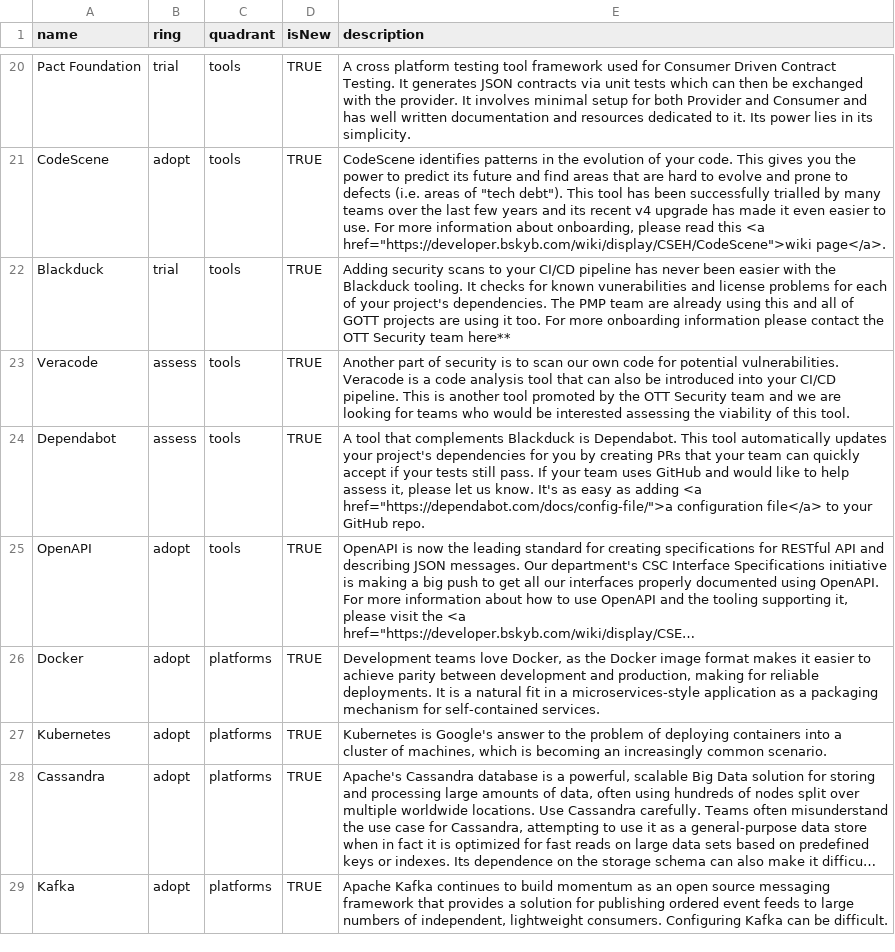
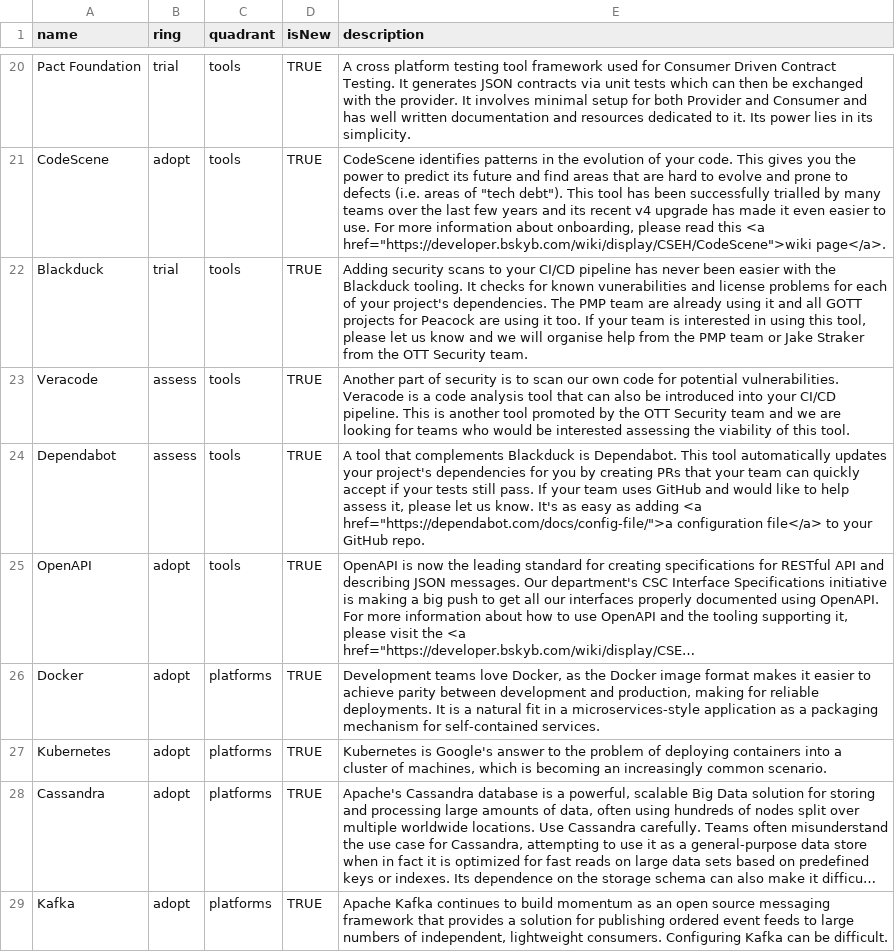
Before and after one commit to sky-uk/csp-tech-radar, a CSV file: csp-tech-radar.csv, drawn as a sheet; only a part is shown, gaps mark what is left out; long unchanged cells end in ….

Commit message:
add contact information for black duck

```diff
--- a/csp-tech-radar.csv
+++ b/csp-tech-radar.csv
@@ -21,3 +21,3 @@ Pact Foundation,trial,tools,TRUE,A cross platform testing tool framework used fo
 CodeScene,adopt,tools,TRUE,"CodeScene identifies patterns in the evolution of your code. This gives you the power to predict its future and find areas that are hard to evolve and prone to defects (i.e. areas of ""tech debt""). This tool has been successfully trialled by many teams over the last few years and its recent v4 upgrade has made it even easier to use. For more information about onboarding, please read this <a href=""https://developer.bskyb.com/wiki/display/CSEH/CodeScene"">wiki page</a>."
-Blackduck,trial,tools,TRUE,Adding security scans to your CI/CD pipeline has never been easier with the Blackduck tooling. It checks for known vunerabilities and license problems for each of your project's dependencies. The PMP team are already using this and all of GOTT projects are using it too. For more onboarding information please contact the OTT Security team here**
+Blackduck,trial,tools,TRUE,"Adding security scans to your CI/CD pipeline has never been easier with the Blackduck tooling. It checks for known vunerabilities and license problems for each of your project's dependencies. The PMP team are already using it and all GOTT projects for Peacock are using it too. If your team is interested in using this tool, please let us know and we will organise help from the PMP team or Jake Straker from the OTT Security team. "
 Veracode,assess,tools,TRUE,Another part of security is to scan our own code for potential vulnerabilities. Veracode is a code analysis tool that can also be introduced into your CI/CD pipeline. This is another tool promoted by the OTT Security team and we are looking for teams who would be interested assessing the viability of this tool.
```
